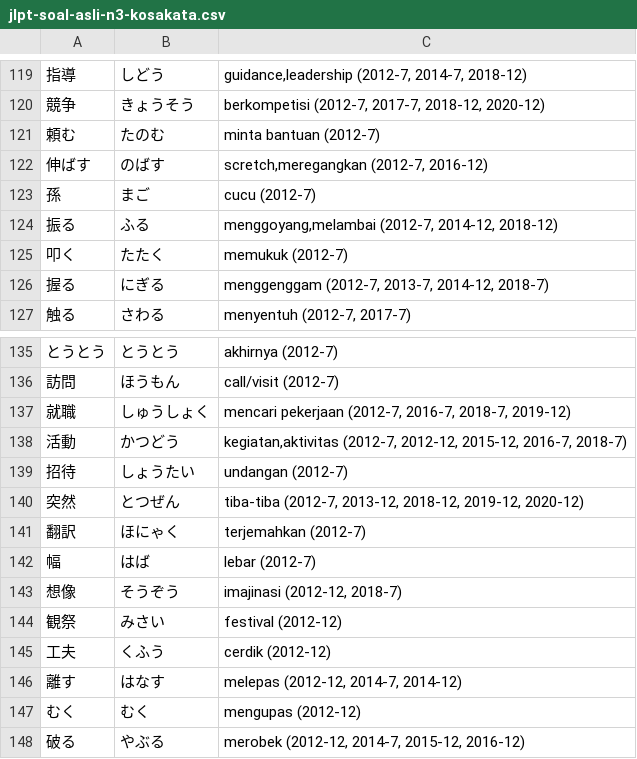
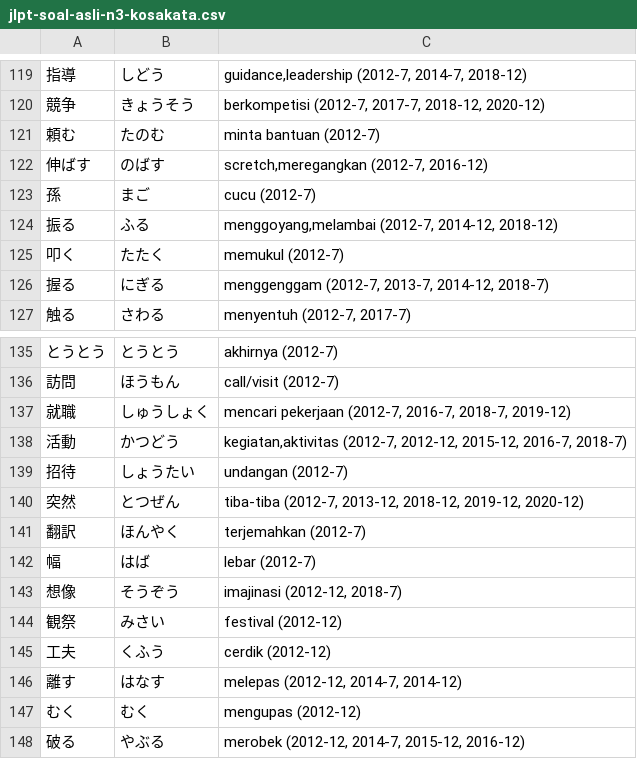
Before and after one commit to moemoe89/simple-quizify, a CSV file: jlpt-soal-asli-n3-kosakata.csv, drawn as a sheet; only a part is shown, gaps mark what is left out; the diff names each change by its address in the sheet, - before the commit and + after, or states it on an @@ line.

Commit message:
fix: hiragana and description

```diff
--- a/jlpt-soal-asli-n3-kosakata.csv
+++ b/jlpt-soal-asli-n3-kosakata.csv
-C125: memukuk (2012-7)
+C125: memukul (2012-7)
-B141: ほにゃく
+B141: ほんやく
```
